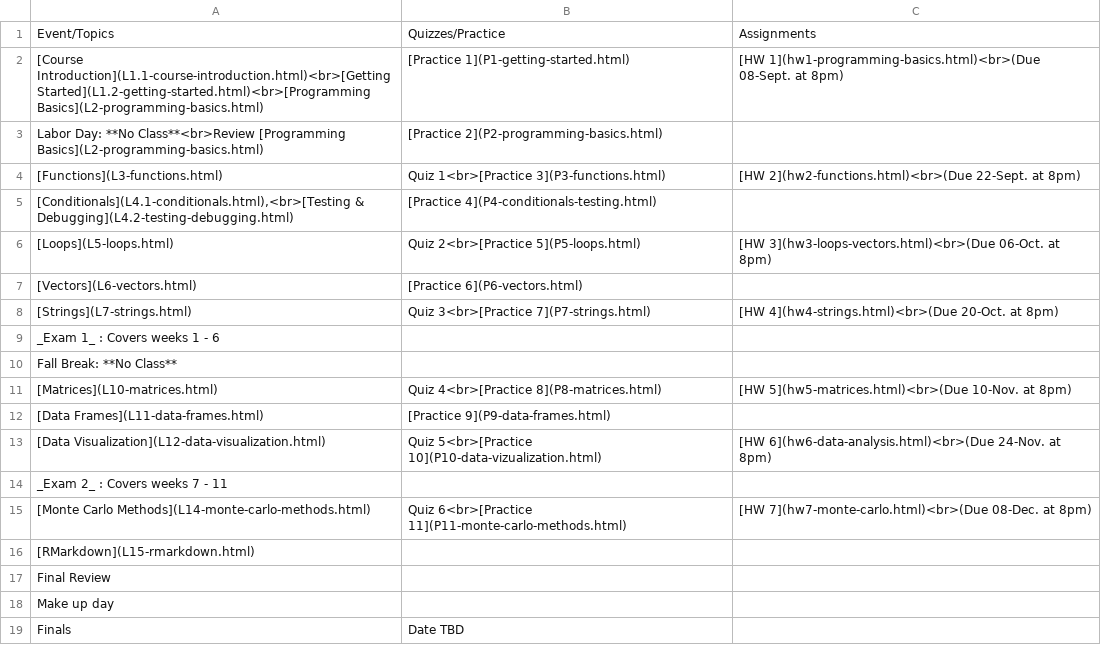
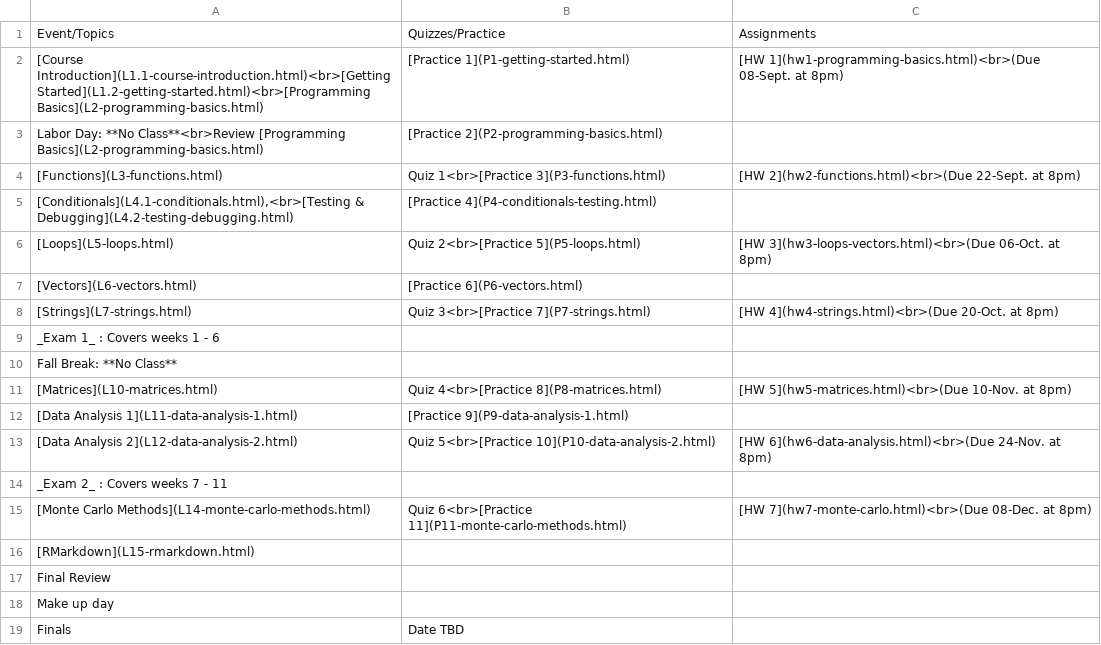
Before and after one commit to emse-p4a-gwu/2019-Fall, a CSV file: syllabus/schedule.csv, drawn as a sheet.

Commit message:
Changed 11 & 12 to data analysis

```diff
--- a/syllabus/schedule.csv
+++ b/syllabus/schedule.csv
@@ -11,4 +11,4 @@
 "[Matrices](L10-matrices.html)","Quiz 4<br>[Practice 8](P8-matrices.html)","[HW 5](hw5-matrices.html)<br>(Due 10-Nov. at 8pm)"
-"[Data Frames](L11-data-frames.html)","[Practice 9](P9-data-frames.html)",
-"[Data Visualization](L12-data-visualization.html)","Quiz 5<br>[Practice 10](P10-data-vizualization.html)","[HW 6](hw6-data-analysis.html)<br>(Due 24-Nov. at 8pm)"
+"[Data Analysis 1](L11-data-analysis-1.html)","[Practice 9](P9-data-analysis-1.html)",
+"[Data Analysis 2](L12-data-analysis-2.html)","Quiz 5<br>[Practice 10](P10-data-analysis-2.html)","[HW 6](hw6-data-analysis.html)<br>(Due 24-Nov. at 8pm)"
 "_Exam 2_ : Covers weeks 7 - 11","",
```
Also changed, not shown: 5 other files.
